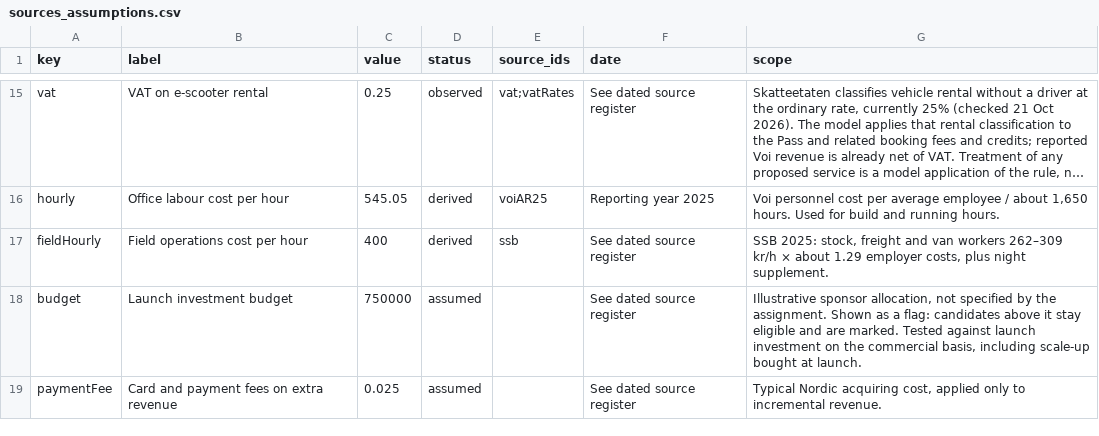
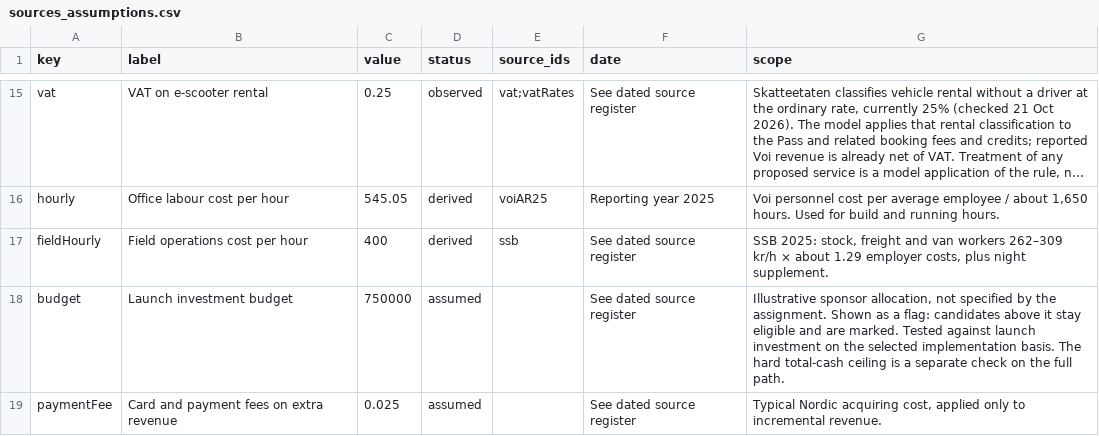
Before and after one commit to kingen560/voi-portfolio-engine, a CSV file: paper_evidence_pack/sources_assumptions.csv, drawn as a sheet; only a part is shown, gaps mark what is left out; long unchanged cells end in …; the diff covers the shown part only.

Commit message:
Review Voi Portfolio Lab 7.2.1
Align report evidence, conditional recommendations and selected-plan exports; preserve the cited 7.2 archive. Economic inputs and ranking basis unchanged.

```diff
--- a/paper_evidence_pack/sources_assumptions.csv
+++ b/paper_evidence_pack/sources_assumptions.csv
@@ -17,3 +17,3 @@
 "fieldHourly","Field operations cost per hour","400","derived","ssb","See dated source register","SSB 2025: stock, freight and van workers 262–309 kr/h × about 1.29 employer costs, plus night supplement."
-"budget","Launch investment budget","750000","assumed","","See dated source register","Illustrative sponsor allocation, not specified by the assignment. Shown as a flag: candidates above it stay eligible and are marked. Tested against launch investment on the commercial basis, including scale-up bought at launch."
+"budget","Launch investment budget","750000","assumed","","See dated source register","Illustrative sponsor allocation, not specified by the assignment. Shown as a flag: candidates above it stay eligible and are marked. Tested against launch investment on the selected implementation basis. The hard total-cash ceiling is a separate check on the full path."
 "paymentFee","Card and payment fees on extra revenue","0.025","assumed","","See dated source register","Typical Nordic acquiring cost, applied only to incremental revenue."
```
Also changed, not shown: 4 edited cells elsewhere in this file, paper_evidence_pack/monthly_results.csv, 34 other files.
